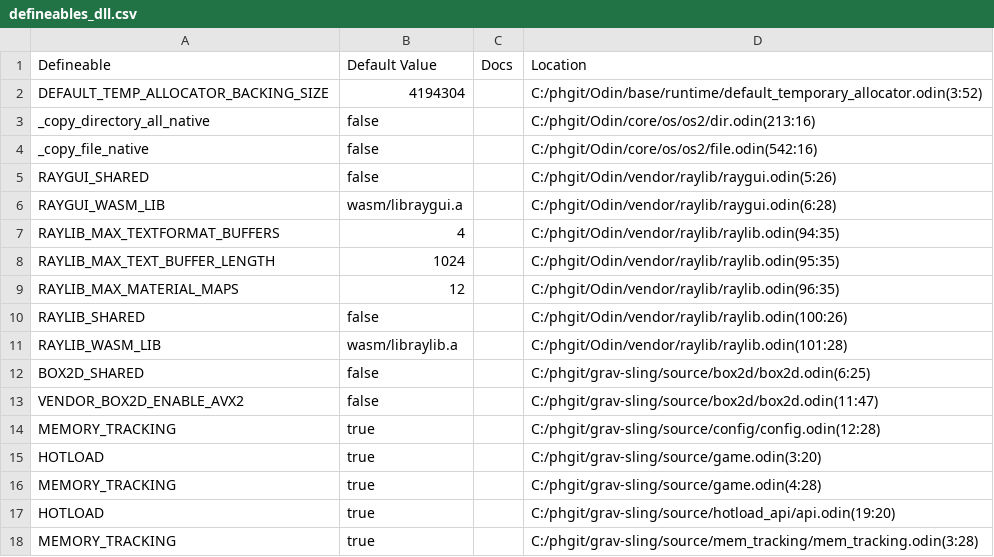
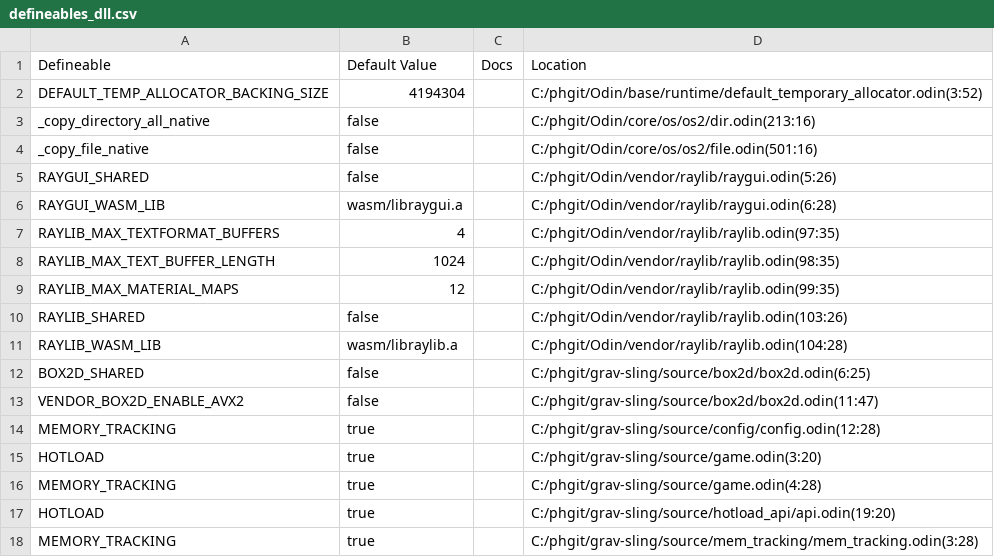
Before and after one commit to thePHTest/grav-sling, a CSV file: defineables_dll.csv, drawn as a sheet.

```diff
--- a/defineables_dll.csv
+++ b/defineables_dll.csv
@@ -3,10 +3,10 @@ DEFAULT_TEMP_ALLOCATOR_BACKING_SIZE,4194304,,C:/phgit/Odin/base/runtime/default_
 _copy_directory_all_native,false,,C:/phgit/Odin/core/os/os2/dir.odin(213:16)
-_copy_file_native,false,,C:/phgit/Odin/core/os/os2/file.odin(542:16)
+_copy_file_native,false,,C:/phgit/Odin/core/os/os2/file.odin(501:16)
 RAYGUI_SHARED,false,,C:/phgit/Odin/vendor/raylib/raygui.odin(5:26)
 RAYGUI_WASM_LIB,"wasm/libraygui.a",,C:/phgit/Odin/vendor/raylib/raygui.odin(6:28)
-RAYLIB_MAX_TEXTFORMAT_BUFFERS,4,,C:/phgit/Odin/vendor/raylib/raylib.odin(94:35)
-RAYLIB_MAX_TEXT_BUFFER_LENGTH,1024,,C:/phgit/Odin/vendor/raylib/raylib.odin(95:35)
-RAYLIB_MAX_MATERIAL_MAPS,12,,C:/phgit/Odin/vendor/raylib/raylib.odin(96:35)
-RAYLIB_SHARED,false,,C:/phgit/Odin/vendor/raylib/raylib.odin(100:26)
-RAYLIB_WASM_LIB,"wasm/libraylib.a",,C:/phgit/Odin/vendor/raylib/raylib.odin(101:28)
+RAYLIB_MAX_TEXTFORMAT_BUFFERS,4,,C:/phgit/Odin/vendor/raylib/raylib.odin(97:35)
+RAYLIB_MAX_TEXT_BUFFER_LENGTH,1024,,C:/phgit/Odin/vendor/raylib/raylib.odin(98:35)
+RAYLIB_MAX_MATERIAL_MAPS,12,,C:/phgit/Odin/vendor/raylib/raylib.odin(99:35)
+RAYLIB_SHARED,false,,C:/phgit/Odin/vendor/raylib/raylib.odin(103:26)
+RAYLIB_WASM_LIB,"wasm/libraylib.a",,C:/phgit/Odin/vendor/raylib/raylib.odin(104:28)
 BOX2D_SHARED,false,,C:/phgit/grav-sling/source/box2d/box2d.odin(6:25)
```
Also changed, not shown: defineables_exe.csv, 6 other files.
